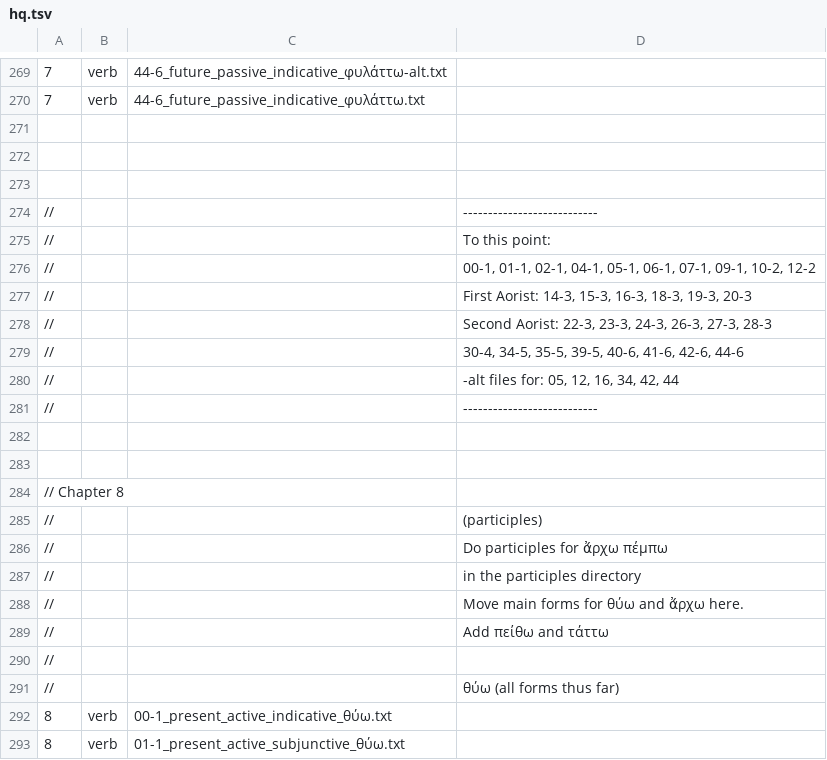
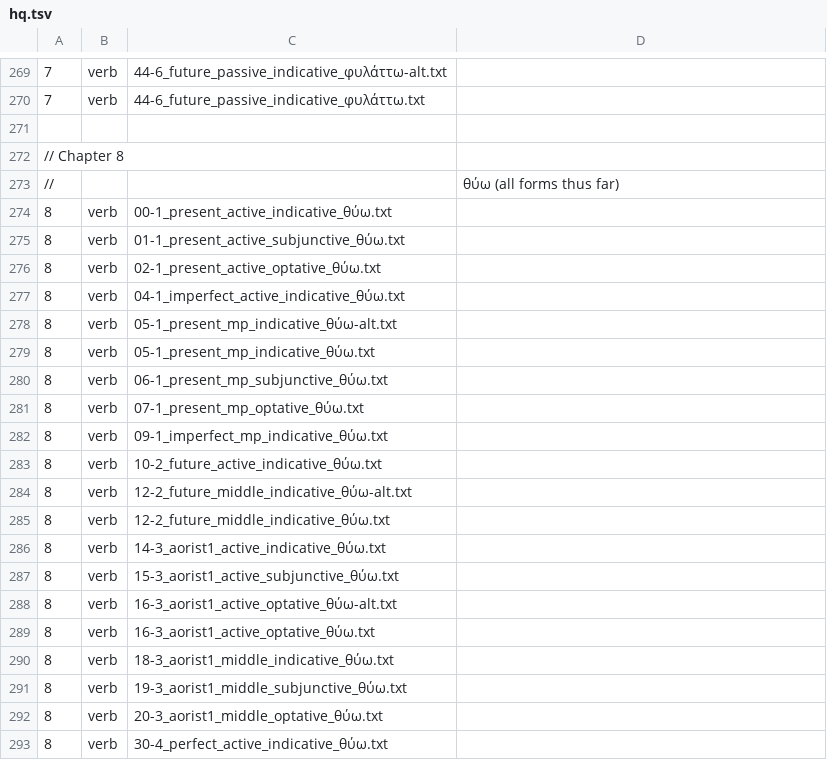
Before and after one commit to Eumaeus/Donafer, a TSV file: data/morphology/chapters/hq.tsv, drawn as a sheet; only a part is shown, gaps mark what is left out; the shorter side is filled out with more unchanged rows; the diff covers the shown part only.

```diff
--- a/data/morphology/chapters/hq.tsv
+++ b/data/morphology/chapters/hq.tsv
@@ -271,21 +271,3 @@
 
-
-
-//			---------------------------
-//			To this point:
-//			00-1, 01-1, 02-1, 04-1, 05-1, 06-1, 07-1, 09-1, 10-2, 12-2
-//			  First Aorist: 14-3, 15-3, 16-3, 18-3, 19-3, 20-3
-//			  Second Aorist: 22-3, 23-3, 24-3, 26-3, 27-3, 28-3
-//			30-4, 34-5, 35-5, 39-5, 40-6, 41-6, 42-6, 44-6
-//			-alt files for: 05, 12, 16, 34, 42, 44
-//			---------------------------
-
-
 // Chapter 8
-//			(participles)
-//			Do participles for ἄρχω πέμπω
-//			in the participles directory
-//			Move main forms for θύω and ἄρχω here.
-//			Add πείθω and τάττω
-//
 //			θύω (all forms thus far)
```
Also changed, not shown: 32 added rows elsewhere in this file.
